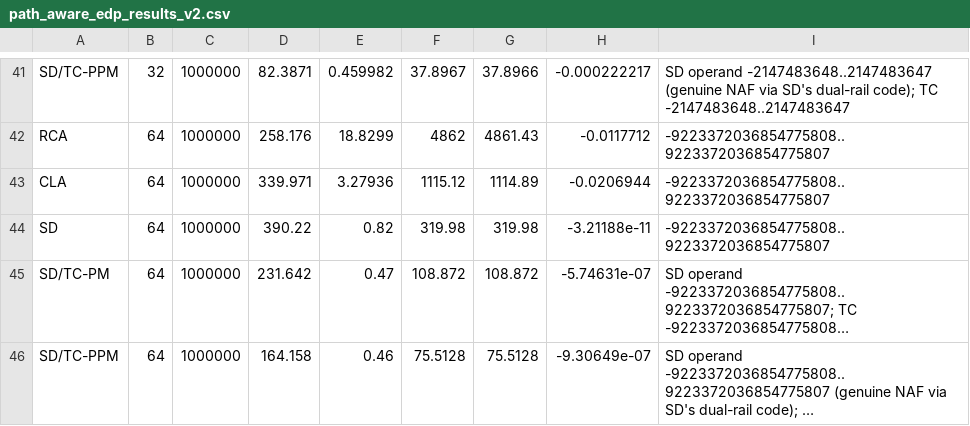
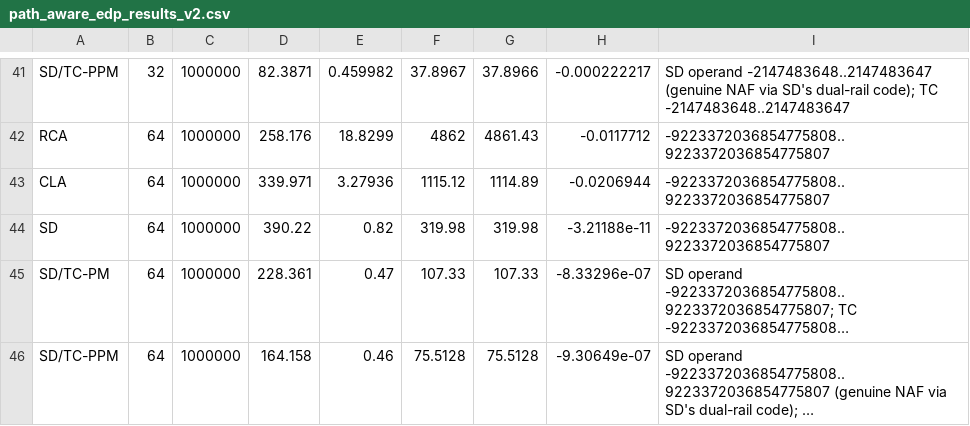
Before and after one commit to kilian168/adders, a CSV file: systemc/monte carlo v2/path_aware_edp_results_v2.csv, drawn as a sheet; only a part is shown, gaps mark what is left out; long unchanged cells end in …; the diff covers the shown part only; the diff names each change by its address in the sheet, - before the commit and + after, or states it on an @@ line.

```diff
--- a/systemc/monte carlo v2/path_aware_edp_results_v2.csv
+++ b/systemc/monte carlo v2/path_aware_edp_results_v2.csv
-D45: 231.642
+D45: 228.361
-F45: 108.872
+F45: 107.33
-G45: 108.872
+G45: 107.33
-H45: -5.74631e-07
+H45: -8.33296e-07
```
Also changed, not shown: 24 edited cells elsewhere in this file, systemc/exhaustive v1 positive/exhaustive_path_aware_edp_results_v1_positive.csv, systemc/exhaustive v2/exhaustive_path_aware_edp_results_v2.csv, 55 other files.
